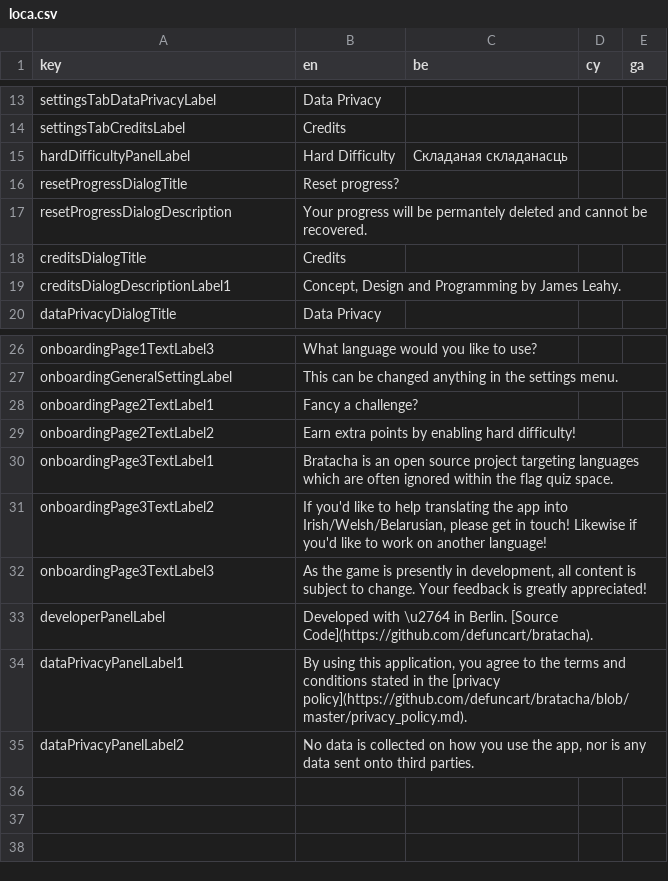
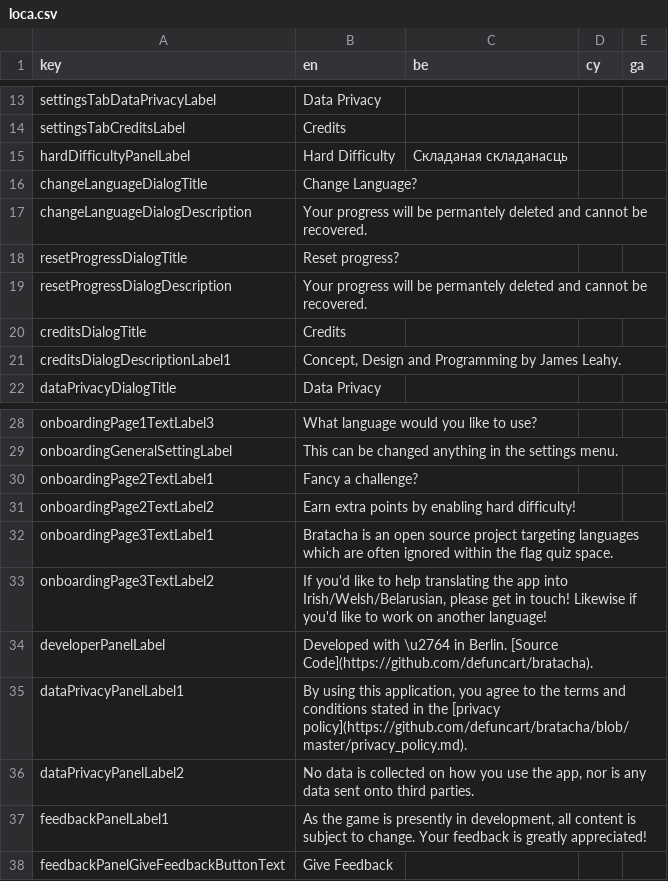
Before and after one commit to defuncart/bratacha, a CSV file: assets_dev/loca/loca.csv, drawn as a sheet; only a part is shown, gaps mark what is left out.

Commit message:
Feature/beta test feedback geben (#17)
Adds a panel from which user can submit feedback from an external source. Refactors settings buttons into popup menu and adds confirm dialog before switching languages.

Commits:
* Add SettingsPopupMenuButton.
* Refactor SettingsTab to have SettingsPopupMenuButton.
* Add IUrlLaucherService.
* Add FeedbackPanel.
* Add FeedbackPanel to SettingsTab.
* Add TestWindowExtensions.
* Improve project coverage.
* Update feedback link.
* Ensure SettingsTab rebuilds when language changed.
* Add confirm dialog before switching languages.

```diff
--- a/assets_dev/loca/loca.csv
+++ b/assets_dev/loca/loca.csv
@@ -15,2 +15,4 @@ settingsTabCreditsLabel;Credits;;;
 hardDifficultyPanelLabel;Hard Difficulty;Складаная складанасць;;
+changeLanguageDialogTitle;Change Language?;;;
+changeLanguageDialogDescription;Your progress will be permantely deleted and cannot be recovered.;;;
 resetProgressDialogTitle;Reset progress?;;;
@@ -31,3 +33,2 @@ onboardingPage3TextLabel1;Bratacha is an open source project targeting languages
 onboardingPage3TextLabel2;If you'd like to help translating the app into Irish/Welsh/Belarusian, please get in touch! Likewise if you'd like to work on another language!;;;
-onboardingPage3TextLabel3;As the game is presently in development, all content is subject to change. Your feedback is greatly appreciated!;;;
 developerPanelLabel;Developed with \u2764 in Berlin. [Source Code](https://github.com/defuncart/bratacha).;;;
@@ -35 +36,3 @@ dataPrivacyPanelLabel1;By using this application, you agree to the terms and con
 dataPrivacyPanelLabel2;No data is collected on how you use the app, nor is any data sent onto third parties.;;;
+feedbackPanelLabel1;As the game is presently in development, all content is subject to change. Your feedback is greatly appreciated!;;;
+feedbackPanelGiveFeedbackButtonText;Give Feedback;;;
```
Also changed, not shown: 21 other files.
